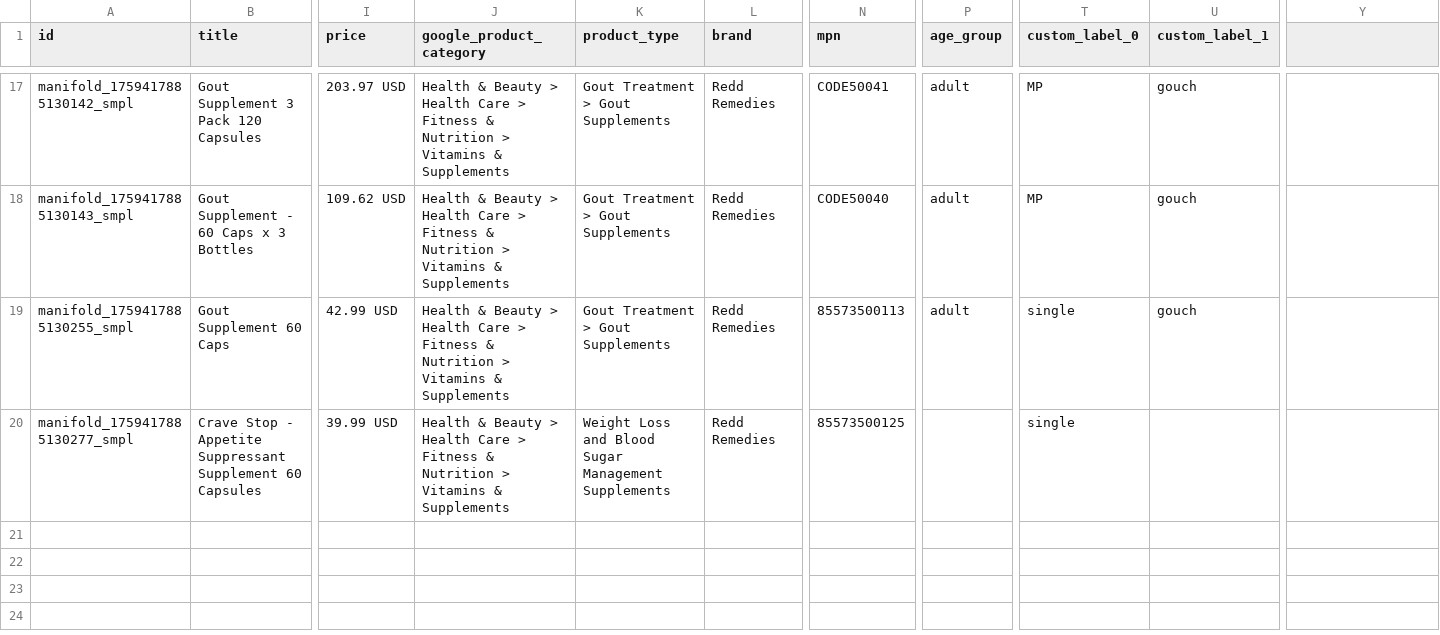
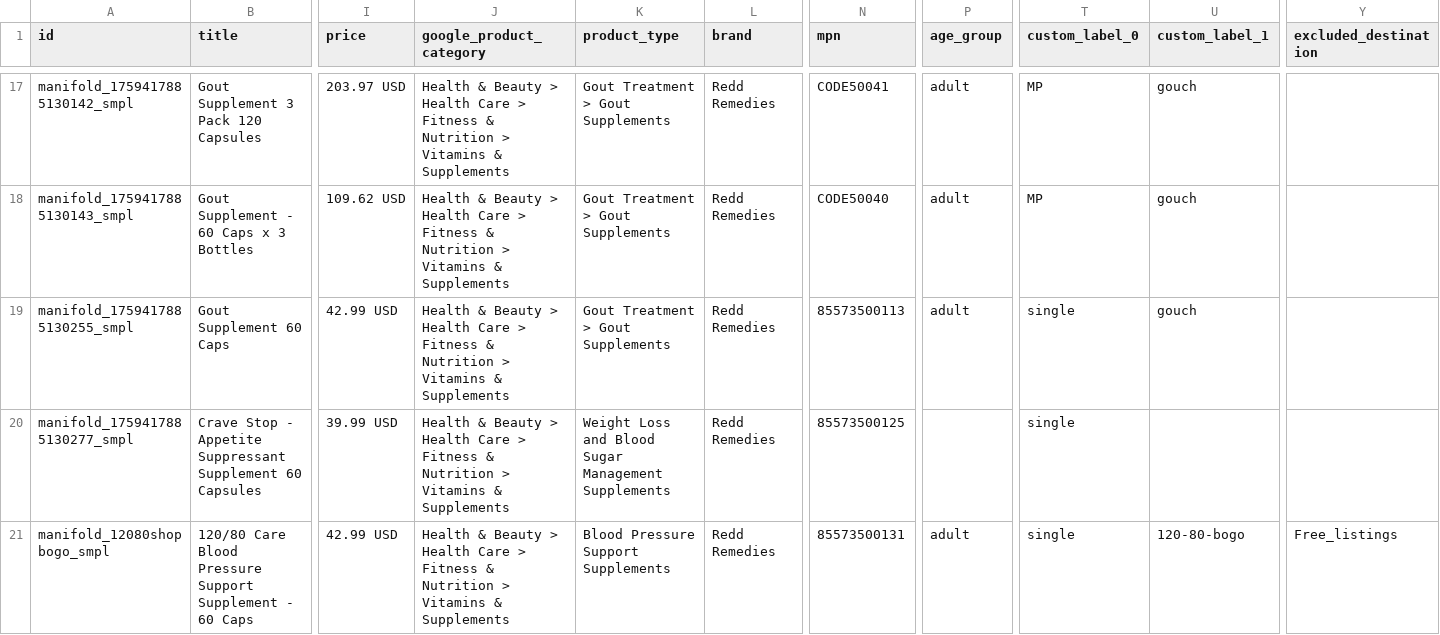
Before and after one commit to Sovereigntymind/redd-shopping-feeds, a TSV file: out/FDZ-SMPL.tsv, drawn as a sheet; only a part is shown, gaps mark what is left out; rows hold the shown columns only; the diff names each change by its address in the sheet, - before the commit and + after, or states it on an @@ line.

```diff
--- a/out/FDZ-SMPL.tsv
+++ b/out/FDZ-SMPL.tsv
-Y1: (empty)
+Y1: excluded_destination
+row 21: manifold_12080shopbogo_smpl | 120/80 Care Blood Pressure Support Supplement - 60 Caps | 42.99 USD | Health & Beauty > Health Care > Fitness & Nutrition > Vitamins & Supplements | Blood Pressure Support Supplements | Redd Remedies | 85573500131 | adult | single | 120-80-bogo | Free_listings
```
